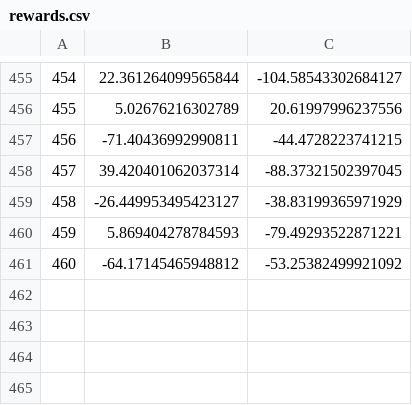
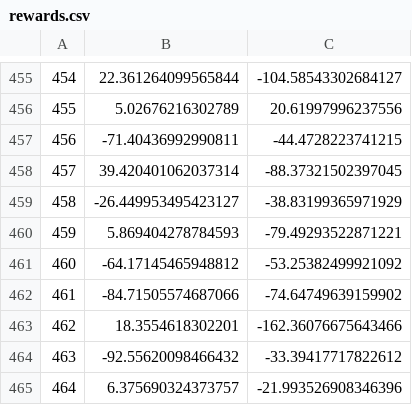
Before and after one commit to eerkaijun/pymarl, a CSV file: rewards.csv, drawn as a sheet; only a part is shown, gaps mark what is left out; the diff names each change by its address in the sheet, - before the commit and + after, or states it on an @@ line.

Commit message:
rewards

```diff
--- a/rewards.csv
+++ b/rewards.csv
+row 462: 461 | -84.71505574687066 | -74.64749639159902
+row 463: 462 | 18.3554618302201 | -162.36076675643466
+row 464: 463 | -92.55620098466432 | -33.39417717822612
+row 465: 464 | 6.375690324373757 | -21.993526908346396
```
